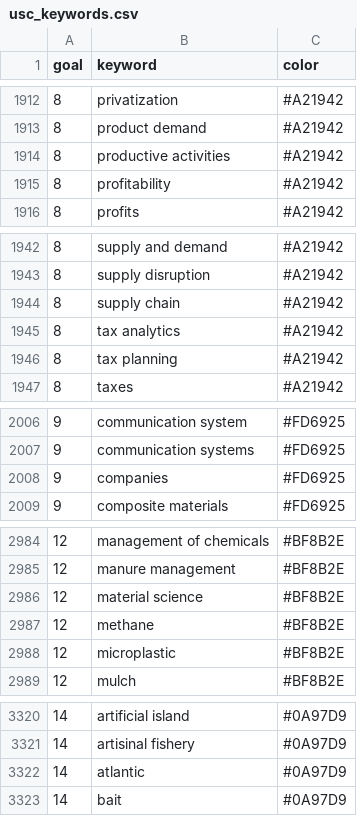
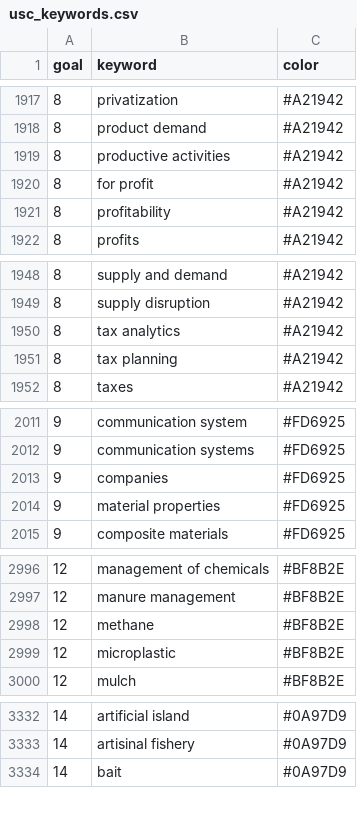
Before and after one commit to pwu97/SDGmapR, a CSV file: shiny_app/usc_keywords.csv, drawn as a sheet; only a part is shown, gaps mark what is left out; the diff covers the shown part only.

```diff
--- a/shiny_app/usc_keywords.csv
+++ b/shiny_app/usc_keywords.csv
@@ -1914,2 +1919,3 @@
 8,"productive activities","#A21942"
+8,"for profit","#A21942"
 8,"profitability","#A21942"
@@ -1943,3 +1949,2 @@
 8,"supply disruption","#A21942"
-8,"supply chain","#A21942"
 8,"tax analytics","#A21942"
@@ -2008,2 +2013,3 @@
 9,"companies","#FD6925"
+9,"material properties","#FD6925"
 9,"composite materials","#FD6925"
@@ -2985,3 +2997,2 @@
 12,"manure management","#BF8B2E"
-12,"material science","#BF8B2E"
 12,"methane","#BF8B2E"
@@ -3321,3 +3333,2 @@
 14,"artisinal fishery","#0A97D9"
-14,"atlantic","#0A97D9"
 14,"bait","#0A97D9"
```
Also changed, not shown: 19 added rows, 4 removed rows and 2 edited cells elsewhere in this file, shiny_app/ge_data.csv, 4 other files.
